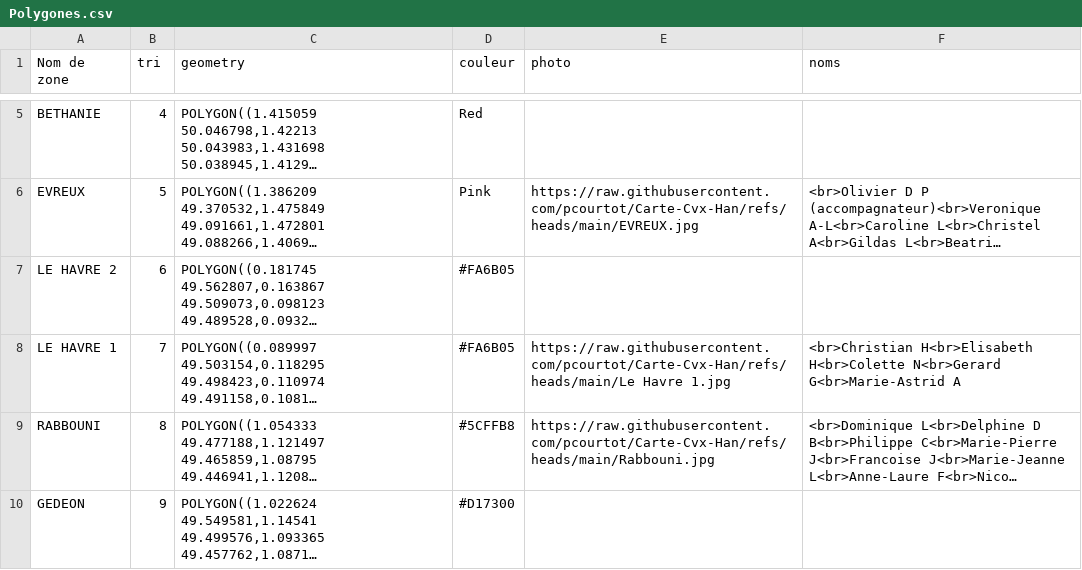
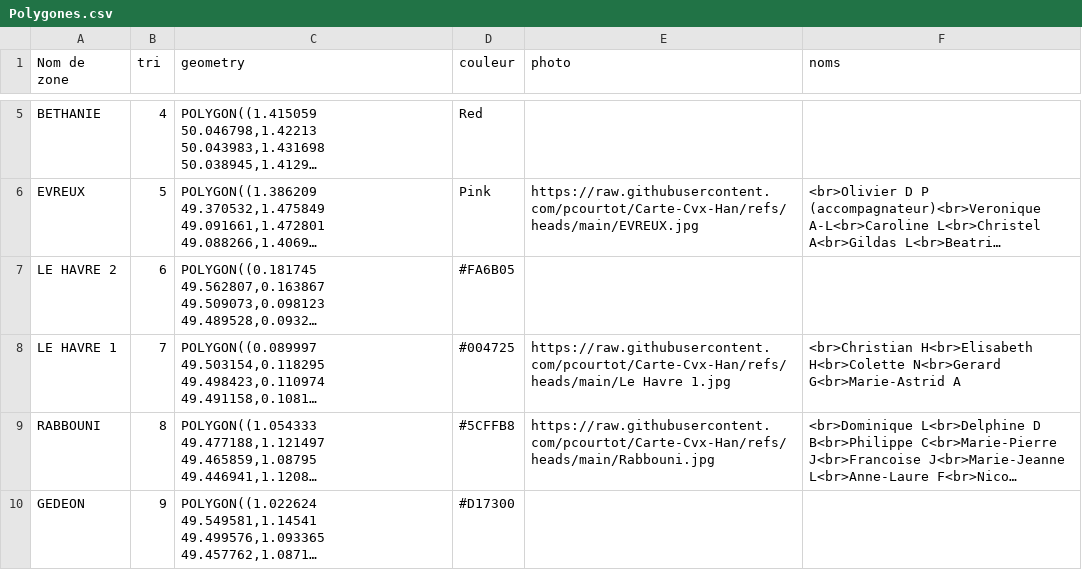
Before and after one commit to pcourtot/Carte-Cvx-Han, a CSV file: Polygones.csv, drawn as a sheet; only a part is shown, gaps mark what is left out; long unchanged cells end in …; the diff names each change by its address in the sheet, - before the commit and + after, or states it on an @@ line.

Commit message:
Add files via upload

```diff
--- a/Polygones.csv
+++ b/Polygones.csv
-D8 (couleur): #FA6B05
+D8 (couleur): #004725
```
